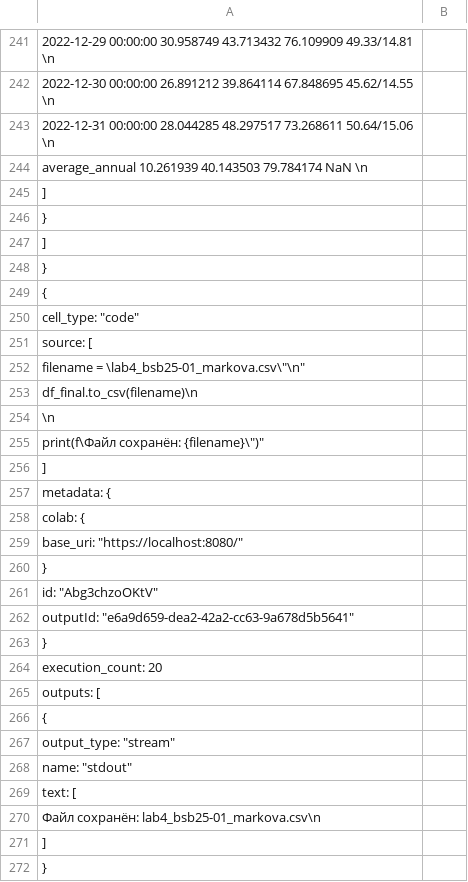
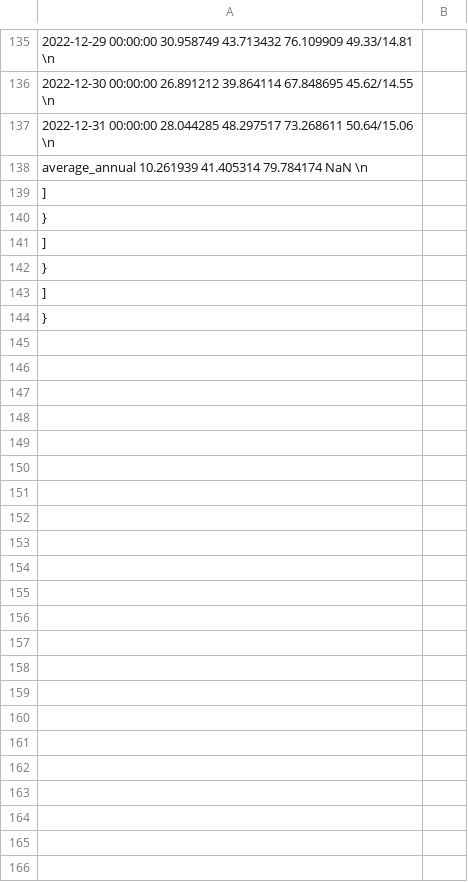
Before and after one commit to ulianamarkova01-stack/OKAIVD2026, a CSV file: okaivd_lab4_markova_bsb25_01.csv, drawn as a sheet; only a part is shown, gaps mark what is left out; the shorter side is filled out with more unchanged rows; the diff covers the shown part only.

Commit message:
Создано в Colab

```diff
--- a/okaivd_lab4_markova_bsb25_01.csv
+++ b/okaivd_lab4_markova_bsb25_01.csv
@@ -243,29 +137,3 @@
             "2022-12-31 00:00:00  28.044285  48.297517  73.268611  50.64/15.06  \n",
-            "average_annual       10.261939  40.143503  79.784174          NaN  \n"
-          ]
-        }
-      ]
-    },
-    {
-      "cell_type": "code",
-      "source": [
-        "filename = \"lab4_bsb25-01_markova.csv\"\n",
-        "df_final.to_csv(filename)\n",
-        "\n",
-        "print(f\"Файл сохранён: {filename}\")"
-      ],
-      "metadata": {
-        "colab": {
-          "base_uri": "https://localhost:8080/"
-        },
-        "id": "Abg3chzoOKtV",
-        "outputId": "e6a9d659-dea2-42a2-cc63-9a678d5b5641"
-      },
-      "execution_count": 20,
-      "outputs": [
-        {
-          "output_type": "stream",
-          "name": "stdout",
-          "text": [
-            "Файл сохранён: lab4_bsb25-01_markova.csv\n"
+            "average_annual       10.261939  41.405314  79.784174          NaN  \n"
           ]
```
Also changed, not shown: 11 added rows, 118 removed rows and 17 edited cells elsewhere in this file.
